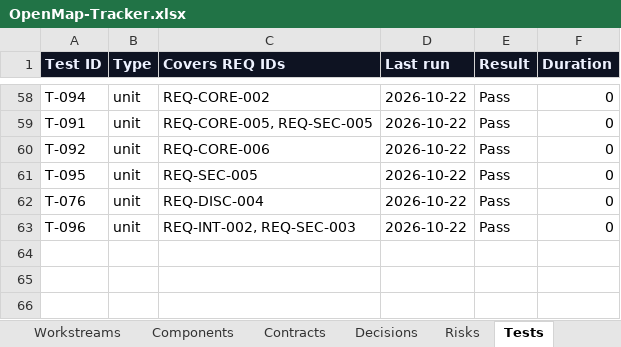
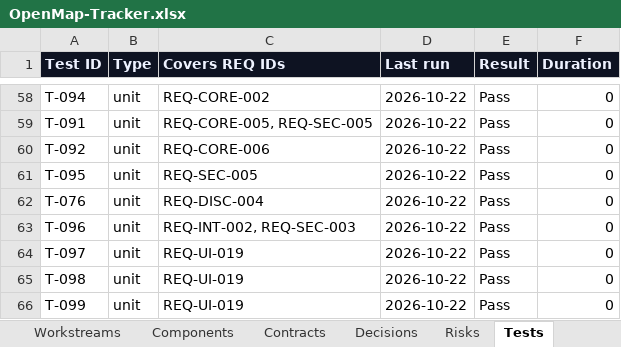
Before and after one commit to zakir80ac/OpenMap, an Excel workbook: tracker/OpenMap-Tracker.xlsx, sheet Tests, drawn as a sheet; only a part is shown, gaps mark what is left out; values as stored, in another font and other column widths than the file's, no borders; the diff names each change by its address in the sheet, - before the commit and + after, or states it on an @@ line.

```diff
--- a/tracker/OpenMap-Tracker.xlsx (sheet Tests)
+++ b/tracker/OpenMap-Tracker.xlsx (sheet Tests)
+row 64: T-097 | unit | REQ-UI-019 | 2026-10-22 | Pass | 0
+row 65: T-098 | unit | REQ-UI-019 | 2026-10-22 | Pass | 0
+row 66: T-099 | unit | REQ-UI-019 | 2026-10-22 | Pass | 0
```
Also changed, not shown: sheet Dashboard, sheet Requirements, sheet Workstreams, 5 other files.
